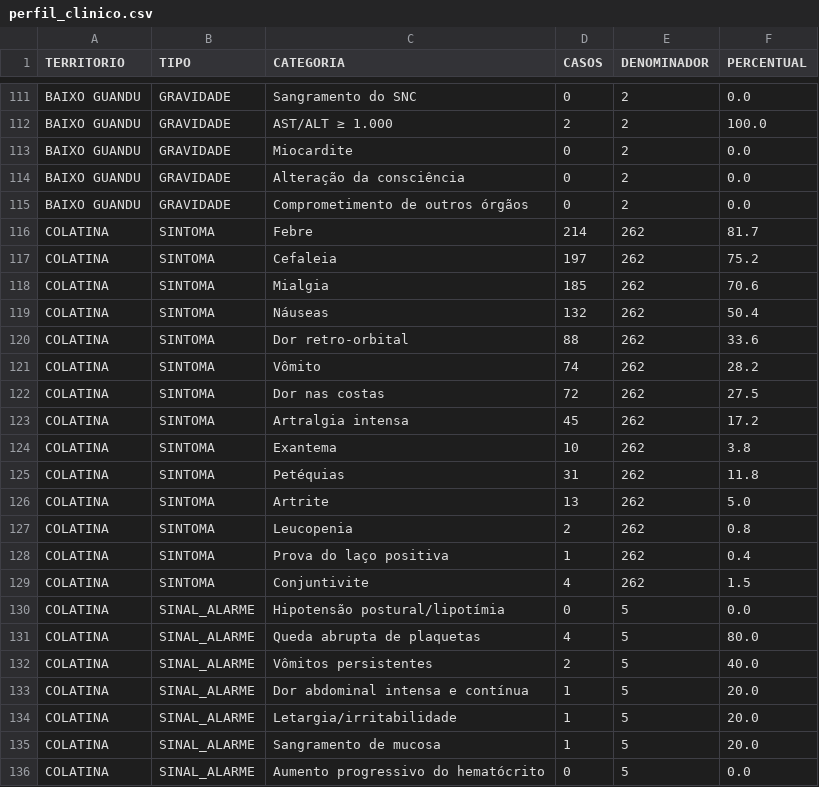
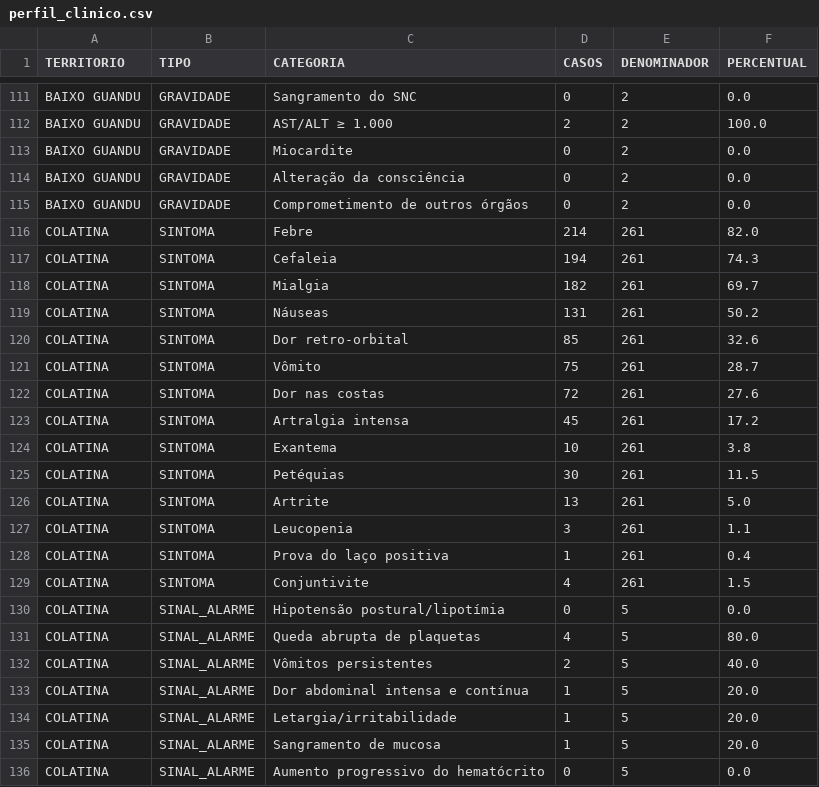
Before and after one commit to daliana-ve/diagrama-controle-dengue, a CSV file: dados/perfil_clinico.csv, drawn as a sheet; only a part is shown, gaps mark what is left out; the diff covers the shown part only.

```diff
--- a/dados/perfil_clinico.csv
+++ b/dados/perfil_clinico.csv
@@ -115,16 +115,16 @@ BAIXO GUANDU,GRAVIDADE,Alteração da consciência,0,2,0.0
 BAIXO GUANDU,GRAVIDADE,Comprometimento de outros órgãos,0,2,0.0
-COLATINA,SINTOMA,Febre,214,262,81.7
-COLATINA,SINTOMA,Cefaleia,197,262,75.2
-COLATINA,SINTOMA,Mialgia,185,262,70.6
-COLATINA,SINTOMA,Náuseas,132,262,50.4
-COLATINA,SINTOMA,Dor retro-orbital,88,262,33.6
-COLATINA,SINTOMA,Vômito,74,262,28.2
-COLATINA,SINTOMA,Dor nas costas,72,262,27.5
-COLATINA,SINTOMA,Artralgia intensa,45,262,17.2
-COLATINA,SINTOMA,Exantema,10,262,3.8
-COLATINA,SINTOMA,Petéquias,31,262,11.8
-COLATINA,SINTOMA,Artrite,13,262,5.0
-COLATINA,SINTOMA,Leucopenia,2,262,0.8
-COLATINA,SINTOMA,Prova do laço positiva,1,262,0.4
-COLATINA,SINTOMA,Conjuntivite,4,262,1.5
+COLATINA,SINTOMA,Febre,214,261,82.0
+COLATINA,SINTOMA,Cefaleia,194,261,74.3
+COLATINA,SINTOMA,Mialgia,182,261,69.7
+COLATINA,SINTOMA,Náuseas,131,261,50.2
+COLATINA,SINTOMA,Dor retro-orbital,85,261,32.6
+COLATINA,SINTOMA,Vômito,75,261,28.7
+COLATINA,SINTOMA,Dor nas costas,72,261,27.6
+COLATINA,SINTOMA,Artralgia intensa,45,261,17.2
+COLATINA,SINTOMA,Exantema,10,261,3.8
+COLATINA,SINTOMA,Petéquias,30,261,11.5
+COLATINA,SINTOMA,Artrite,13,261,5.0
+COLATINA,SINTOMA,Leucopenia,3,261,1.1
+COLATINA,SINTOMA,Prova do laço positiva,1,261,0.4
+COLATINA,SINTOMA,Conjuntivite,4,261,1.5
 COLATINA,SINAL_ALARME,Hipotensão postural/lipotímia,0,5,0.0
```
Also changed, not shown: 166 edited cells elsewhere in this file.
